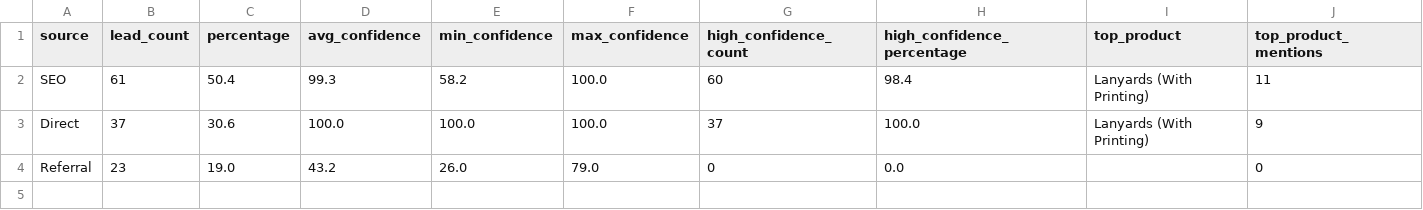
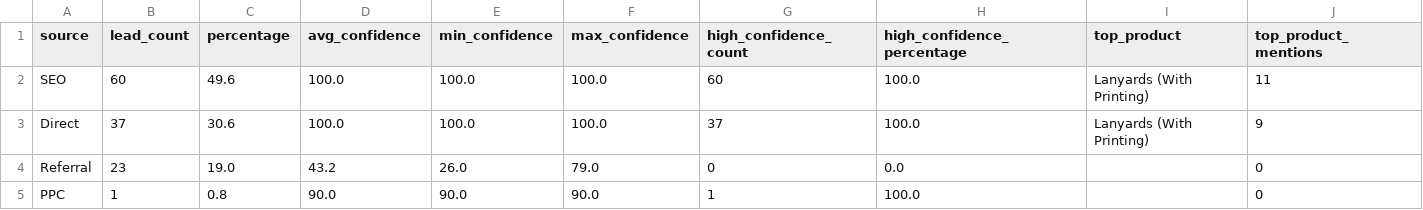
Before and after one commit to cyx-darren/hubspot-leads-classification-automation-v1, a CSV file: output/attribution_summary.csv, drawn as a sheet.

```diff
--- a/output/attribution_summary.csv
+++ b/output/attribution_summary.csv
@@ -1,4 +1,5 @@
 source,lead_count,percentage,avg_confidence,min_confidence,max_confidence,high_confidence_count,high_confidence_percentage,top_product,top_product_mentions
-SEO,61,50.4,99.3,58.2,100.0,60,98.4,Lanyards (With Printing),11
+SEO,60,49.6,100.0,100.0,100.0,60,100.0,Lanyards (With Printing),11
 Direct,37,30.6,100.0,100.0,100.0,37,100.0,Lanyards (With Printing),9
 Referral,23,19.0,43.2,26.0,79.0,0,0.0,,0
+PPC,1,0.8,90.0,90.0,90.0,1,100.0,,0
```
Also changed, not shown: output/leads_with_attribution.csv, 1 other file.
